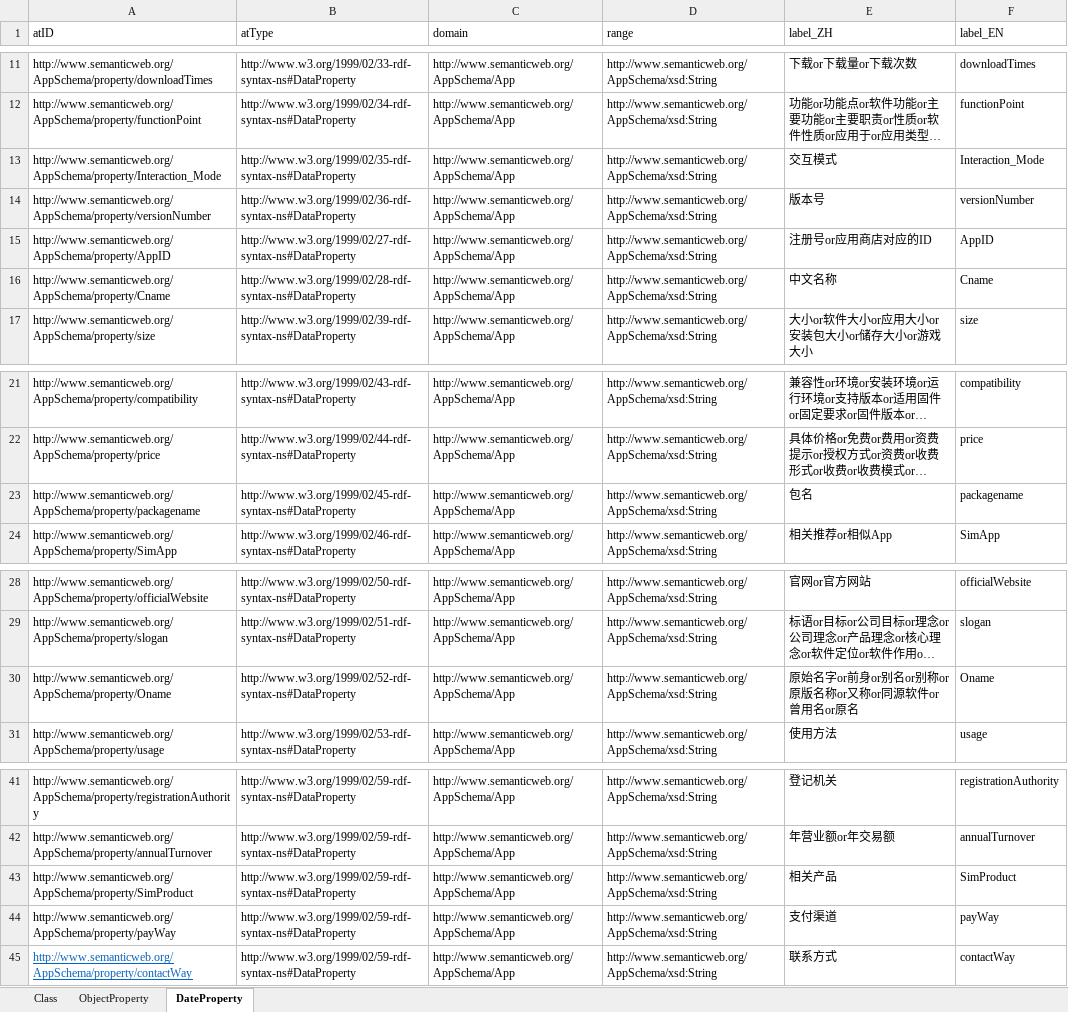
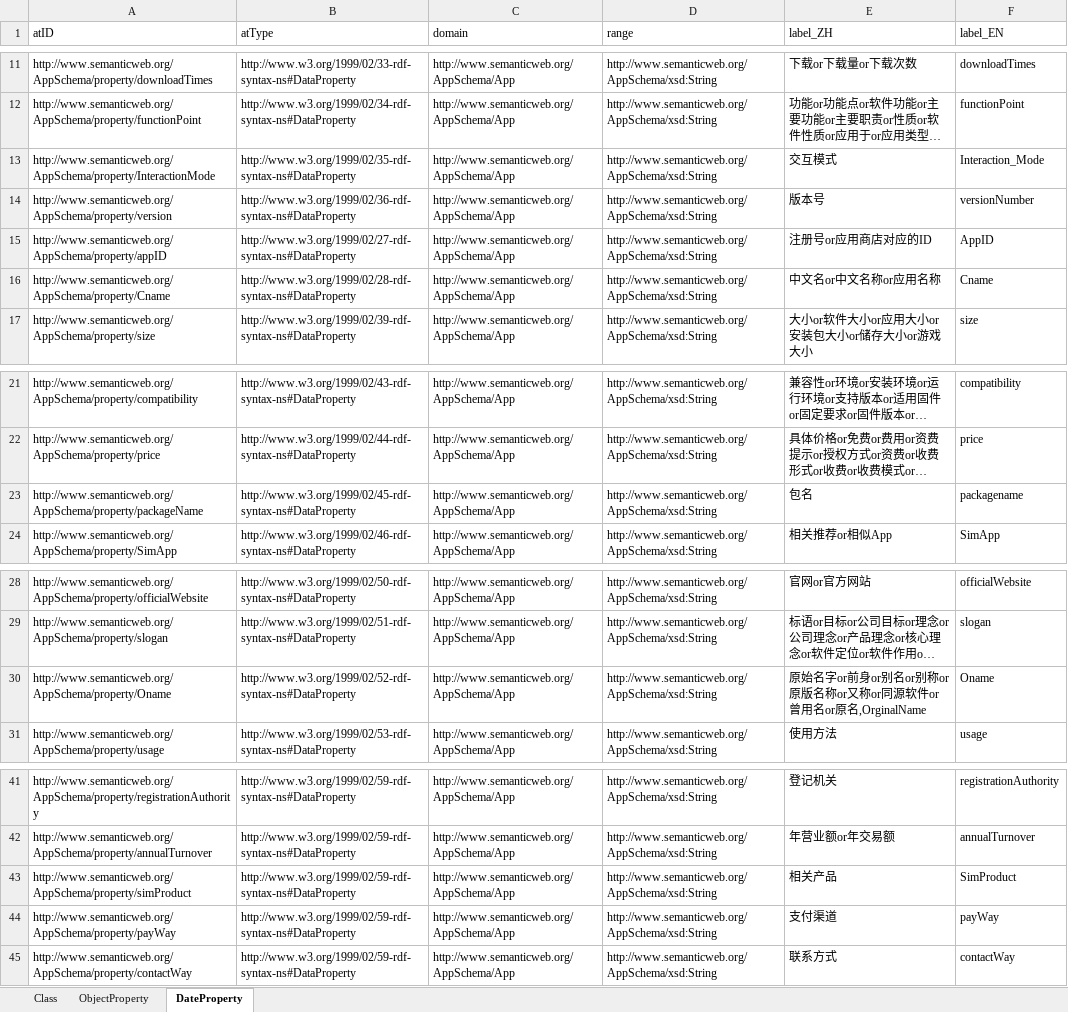
Before and after one commit to Everglow123/MAKG, an Excel workbook: Ontology/appSchema.xlsx, sheet DateProperty, drawn as a sheet; only a part is shown, gaps mark what is left out; long unchanged cells end in …; values as stored, in another font and other column widths than the file's, no borders; the diff names each change by its address in the sheet, - before the commit and + after, or states it on an @@ line.

Commit message:
update ontology

```diff
--- a/Ontology/appSchema.xlsx (sheet DateProperty)
+++ b/Ontology/appSchema.xlsx (sheet DateProperty)
-A13 (atID): http://www.semanticweb.org/AppSchema/property/Interaction_Mode
+A13 (atID): http://www.semanticweb.org/AppSchema/property/InteractionMode
-A14 (atID): http://www.semanticweb.org/AppSchema/property/versionNumber
+A14 (atID): http://www.semanticweb.org/AppSchema/property/version
-A15 (atID): http://www.semanticweb.org/AppSchema/property/AppID
+A15 (atID): http://www.semanticweb.org/AppSchema/property/appID
-E16 (label_ZH): 中文名称
+E16 (label_ZH): 中文名or中文名称or应用名称
-A23 (atID): http://www.semanticweb.org/AppSchema/property/packagename
+A23 (atID): http://www.semanticweb.org/AppSchema/property/packageName
-E30 (label_ZH): …名or原名
+E30 (label_ZH): …名or原名,OrginalName
-A43 (atID): http://www.semanticweb.org/AppSchema/property/SimProduct
+A43 (atID): http://www.semanticweb.org/AppSchema/property/simProduct
@@ A45 underline: on → off, text colour: #0563C1 → black @@
```
Also changed, not shown: sheet ObjectProperty, 4 other files.
